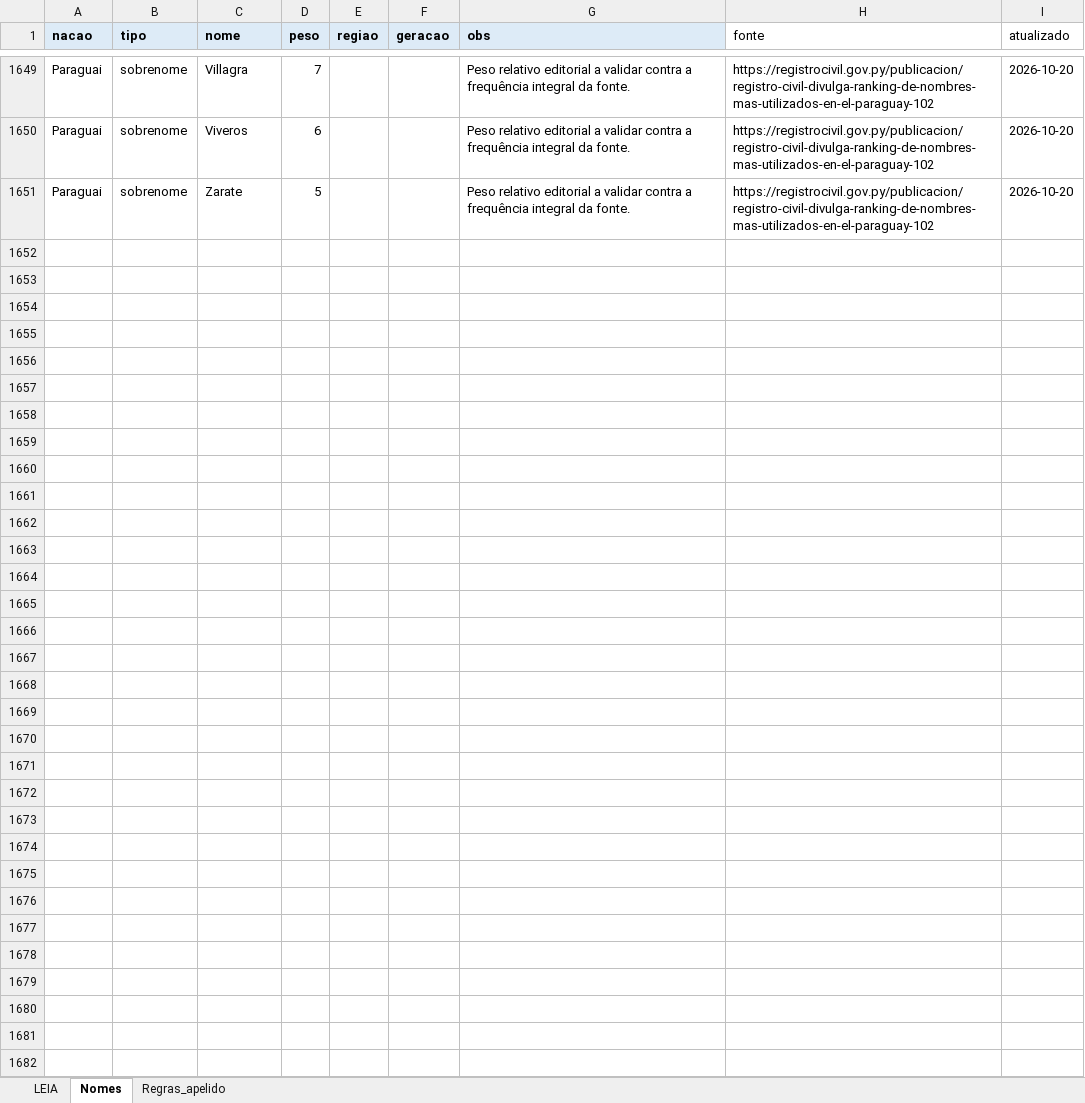
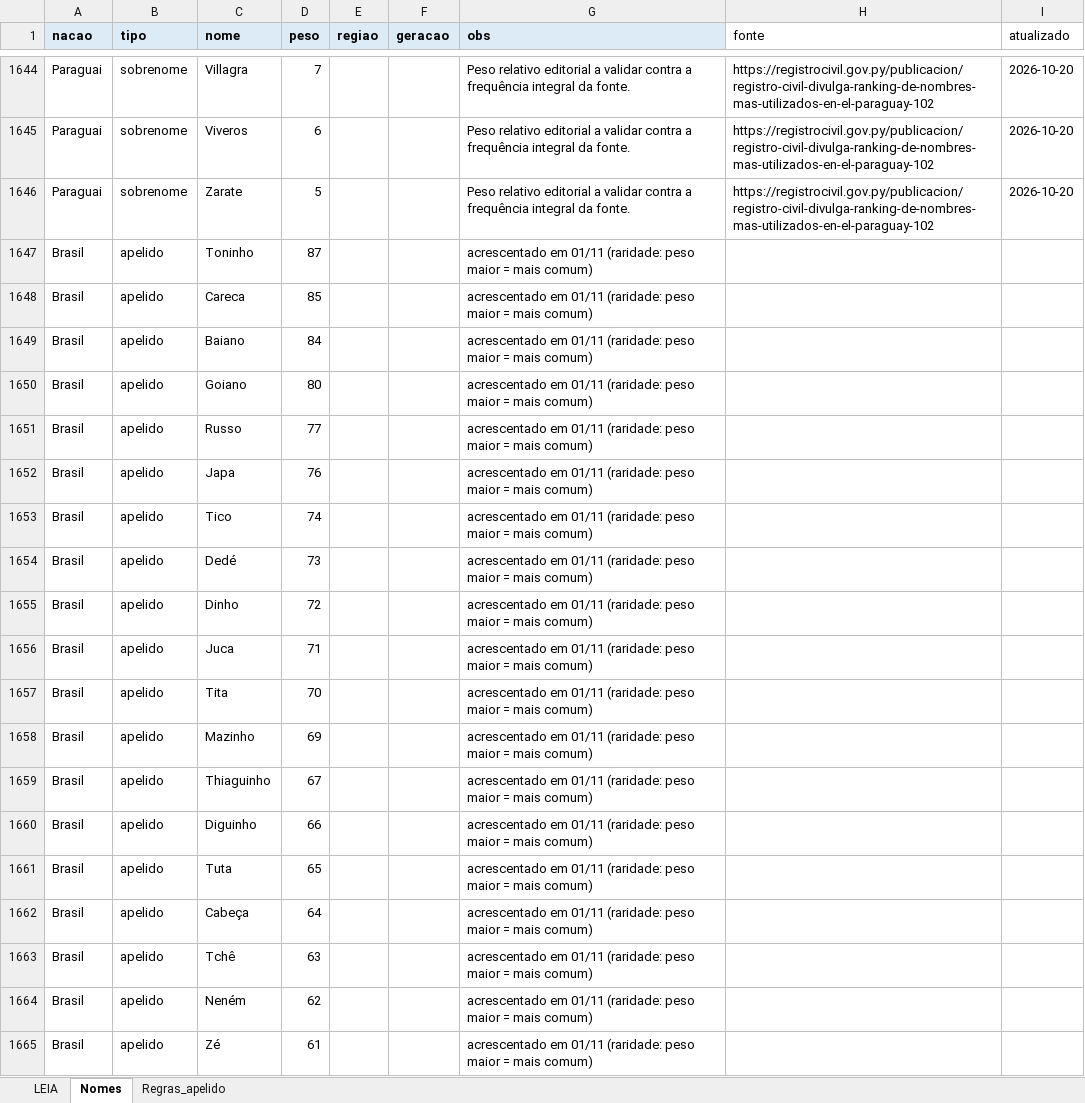
Before and after one commit to Freyakazoide/fm06-brasil-2026, an Excel workbook: data/modelos/nomes_regens.xlsx, sheet Nomes, drawn as a sheet; only a part is shown, gaps mark what is left out; values as stored, in another font and other column widths than the file's, no borders; the diff covers the shown part only; the diff names each change by its address in the sheet, - before the commit and + after, or states it on an @@ line.

Commit message:
Nomes com no máximo 2 palavras e 89 apelidos com raridade; apelidos nos fictícios; clubes de 2005 com 24 fictícios

```diff
--- a/data/modelos/nomes_regens.xlsx (sheet Nomes)
+++ b/data/modelos/nomes_regens.xlsx (sheet Nomes)
+row 1647: Brasil | apelido | Toninho | 87 |  |  | acrescentado em 01/11 (raridade: peso maior = mais comum)
+row 1648: Brasil | apelido | Careca | 85 |  |  | acrescentado em 01/11 (raridade: peso maior = mais comum)
+row 1649: Brasil | apelido | Baiano | 84 |  |  | acrescentado em 01/11 (raridade: peso maior = mais comum)
+row 1650: Brasil | apelido | Goiano | 80 |  |  | acrescentado em 01/11 (raridade: peso maior = mais comum)
+row 1651: Brasil | apelido | Russo | 77 |  |  | acrescentado em 01/11 (raridade: peso maior = mais comum)
+row 1652: Brasil | apelido | Japa | 76 |  |  | acrescentado em 01/11 (raridade: peso maior = mais comum)
+row 1653: Brasil | apelido | Tico | 74 |  |  | acrescentado em 01/11 (raridade: peso maior = mais comum)
+row 1654: Brasil | apelido | Dedé | 73 |  |  | acrescentado em 01/11 (raridade: peso maior = mais comum)
+row 1655: Brasil | apelido | Dinho | 72 |  |  | acrescentado em 01/11 (raridade: peso maior = mais comum)
+row 1656: Brasil | apelido | Juca | 71 |  |  | acrescentado em 01/11 (raridade: peso maior = mais comum)
+row 1657: Brasil | apelido | Tita | 70 |  |  | acrescentado em 01/11 (raridade: peso maior = mais comum)
+row 1658: Brasil | apelido | Mazinho | 69 |  |  | acrescentado em 01/11 (raridade: peso maior = mais comum)
+row 1659: Brasil | apelido | Thiaguinho | 67 |  |  | acrescentado em 01/11 (raridade: peso maior = mais comum)
+row 1660: Brasil | apelido | Diguinho | 66 |  |  | acrescentado em 01/11 (raridade: peso maior = mais comum)
+row 1661: Brasil | apelido | Tuta | 65 |  |  | acrescentado em 01/11 (raridade: peso maior = mais comum)
+row 1662: Brasil | apelido | Cabeça | 64 |  |  | acrescentado em 01/11 (raridade: peso maior = mais comum)
+row 1663: Brasil | apelido | Tchê | 63 |  |  | acrescentado em 01/11 (raridade: peso maior = mais comum)
+row 1664: Brasil | apelido | Neném | 62 |  |  | acrescentado em 01/11 (raridade: peso maior = mais comum)
+row 1665: Brasil | apelido | Zé | 61 |  |  | acrescentado em 01/11 (raridade: peso maior = mais comum)
```
Also changed, not shown: 70 added rows and 5 removed rows elsewhere in this sheet, data/brasil/jogadores/ficticios_2026.xlsx, 7 other files.
